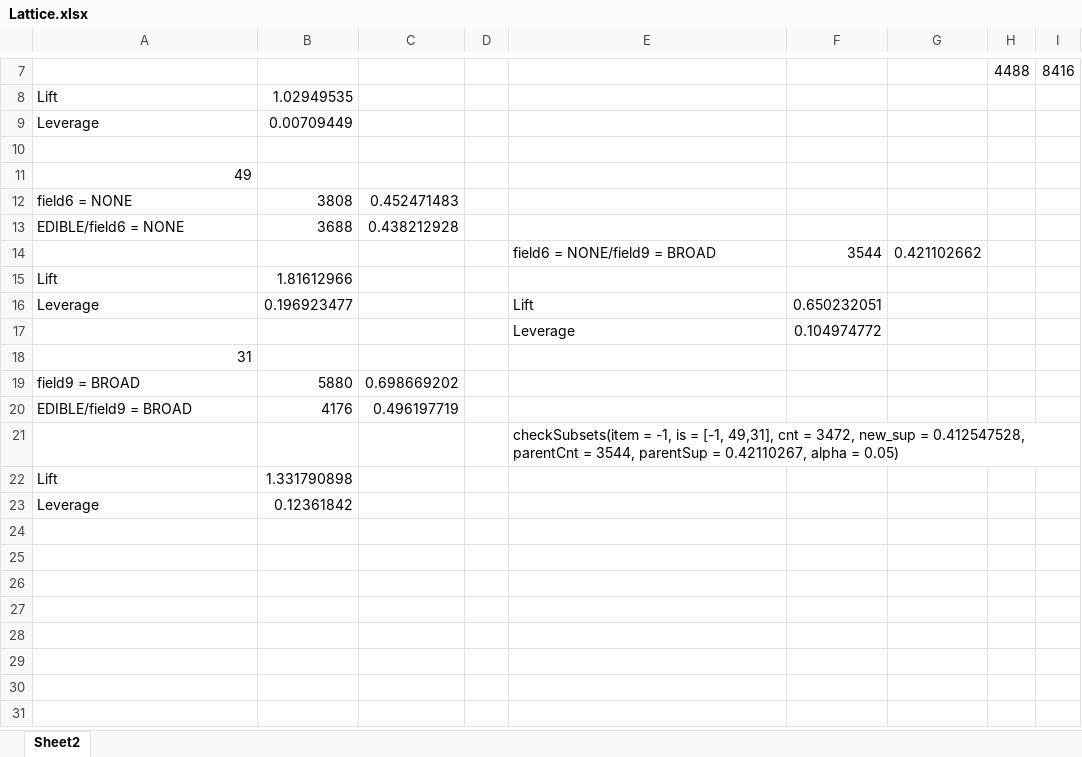
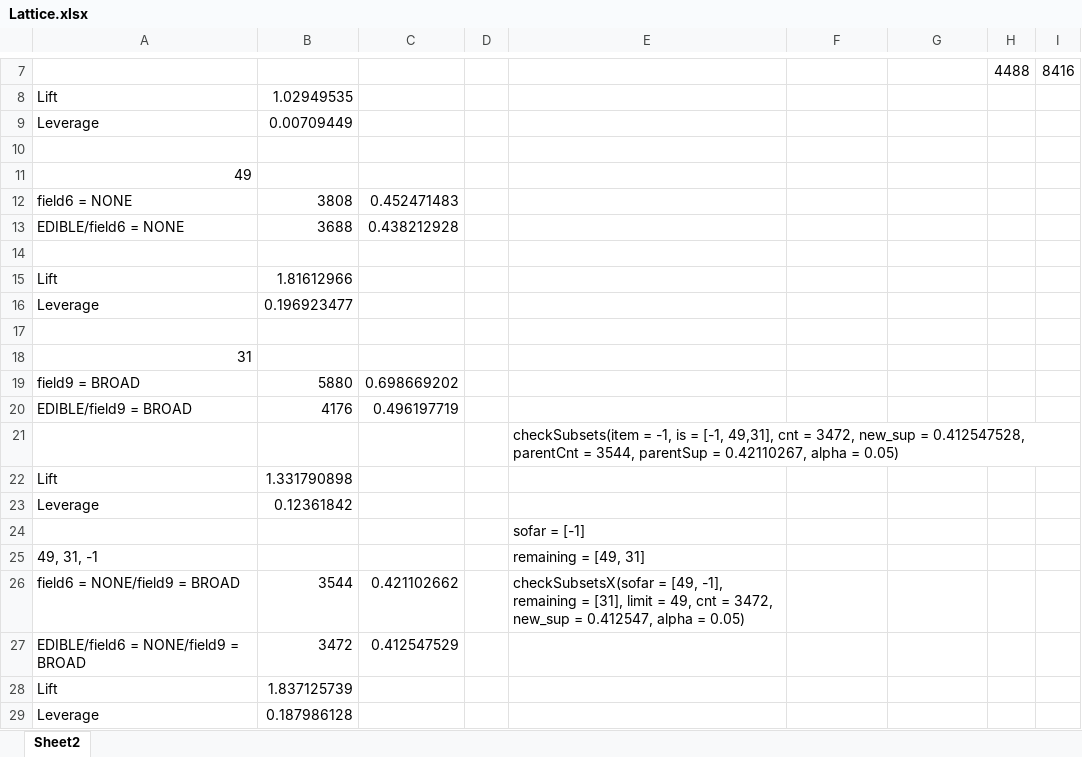
Before and after one commit to situsnow/OpusMiner_SDRD, an Excel workbook: File/Lattice.xlsx, sheet Sheet2, drawn as a sheet; only a part is shown, gaps mark what is left out; values as stored, in another font and other column widths than the file's, no borders; the diff names each change by its address in the sheet, - before the commit and + after, or states it on an @@ line.

```diff
--- a/File/Lattice.xlsx (sheet Sheet2)
+++ b/File/Lattice.xlsx (sheet Sheet2)
-row 14:  |  |  |  | field6 = NONE/field9 = BROAD | 3544 | 0.421102662
+row 14: (empty)
-E16: Lift
+E16: (empty)
-F16: 0.650232051
+F16: (empty)
-row 17:  |  |  |  | Leverage | 0.104974772
+row 17: (empty)
+row 24:  |  |  |  | sofar = [-1]
+row 25: 49, 31, -1 |  |  |  | remaining = [49, 31]
+row 26: field6 = NONE/field9 = BROAD | 3544 | 0.421102662 |  | checkSubsetsX(sofar = [49, -1], remaining = [31], limit = 49, cnt = 3472, new_sup = 0.412547, alpha = 0.05)
+row 27: EDIBLE/field6 = NONE/field9 = BROAD | 3472 | 0.412547529
+row 28: Lift | 1.837125739
+row 29: Leverage | 0.187986128
```
Also changed, not shown: 6 other files.
